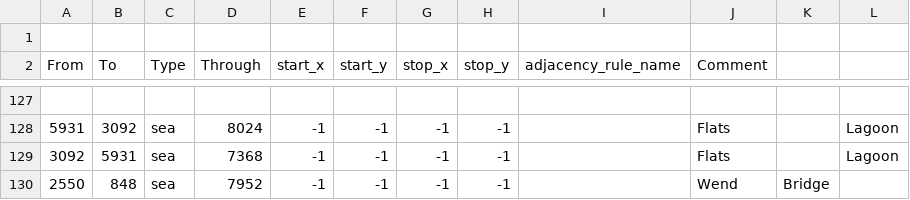
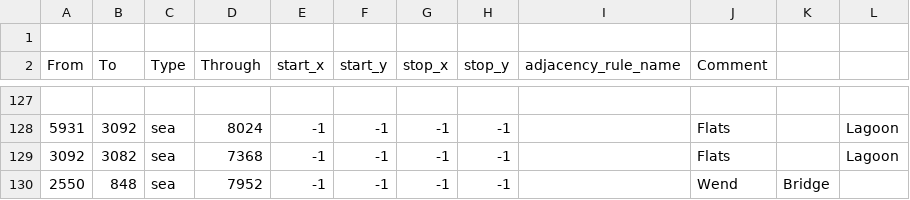
Before and after one commit to Marakasus/KenshiHoi4Dev, a CSV file: map/adjacencies.csv, drawn as a sheet; only a part is shown, gaps mark what is left out.

Commit message:
06.09/6

```diff
--- a/map/adjacencies.csv
+++ b/map/adjacencies.csv
@@ -128,3 +128,3 @@ From;To;Type;Through;start_x;start_y;stop_x;stop_y;adjacency_rule_name;Comment;;
 5931;3092;sea;8024;-1;-1;-1;-1;;Flats;;Lagoon
-3092;5931;sea;7368;-1;-1;-1;-1;;Flats;;Lagoon
+3092;3082;sea;7368;-1;-1;-1;-1;;Flats;;Lagoon
 2550;848;sea;7952;-1;-1;-1;-1;;Wend;Bridge;
```
